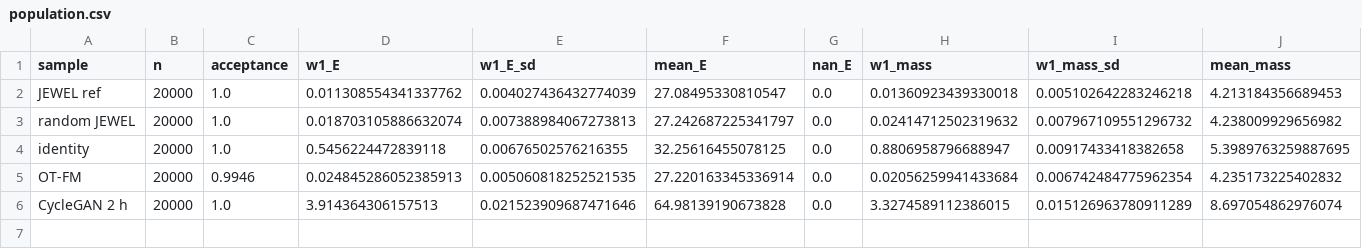
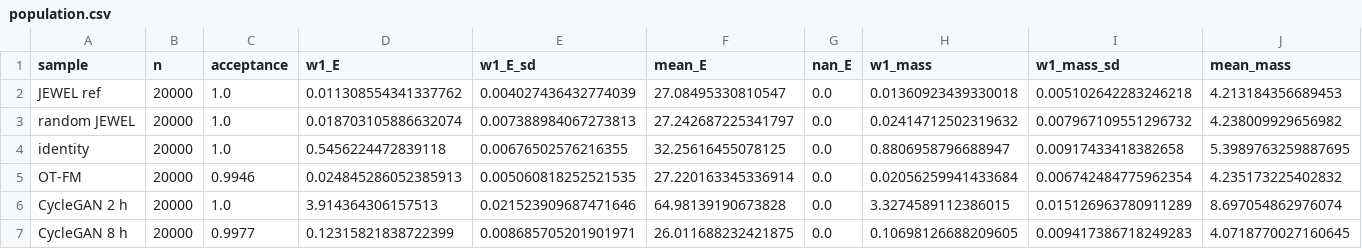
Before and after one commit to Shuonli/uvcgan-s, a CSV file: docs/flow/translation/cgan/population.csv, drawn as a sheet; only a part is shown; rows hold the shown columns only; the diff names each change by its address in the sheet, - before the commit and + after, or states it on an @@ line.

```diff
--- a/docs/flow/translation/cgan/population.csv
+++ b/docs/flow/translation/cgan/population.csv
+row 7: CycleGAN 8 h | 20000 | 0.9977 | 0.12315821838722399 | 0.008685705201901971 | 26.011688232421875 | 0.0 | 0.10698126688209605 | 0.009417386718249283 | 4.0718770027160645
```
Also changed, not shown: docs/flow/translation/cgan/curves.csv, docs/flow/translation/cgan/dependence.csv, 36 other files.
